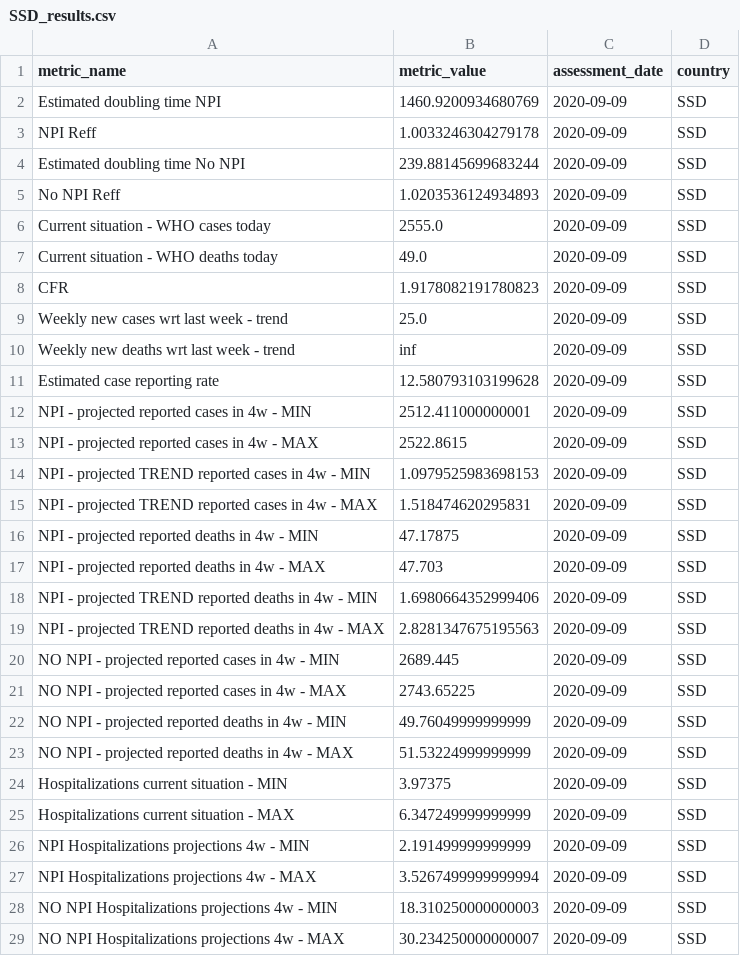
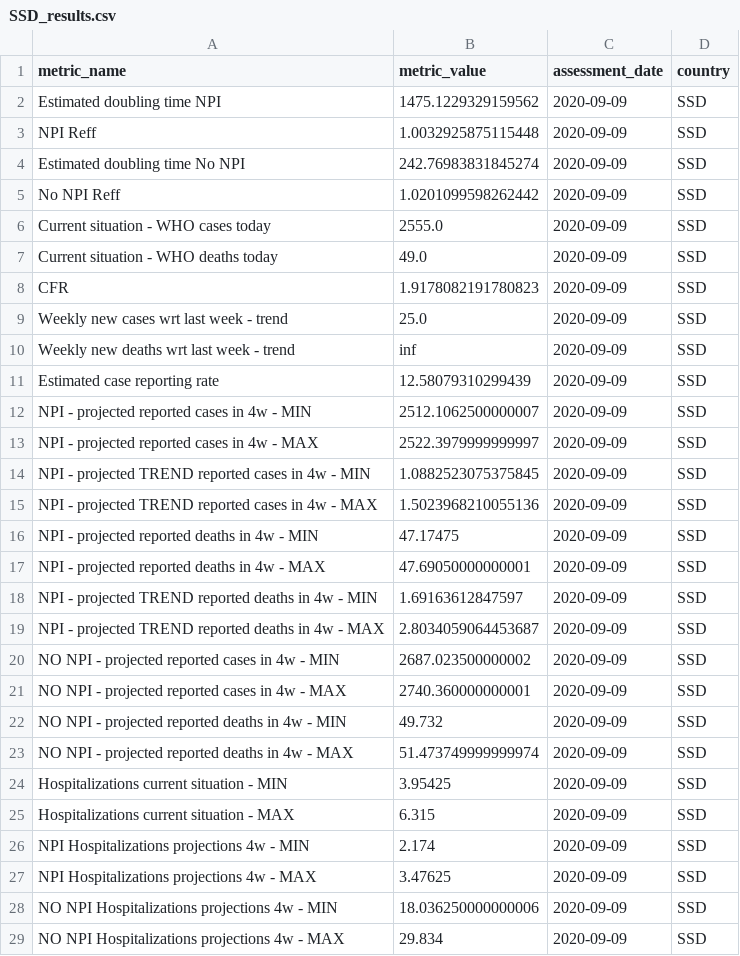
Before and after one commit to OCHA-DAP/pa-COVID-model-reports, a CSV file: automated_reports/report_metrics/SSD_results.csv, drawn as a sheet.

Commit message:
new ssd metrics and graphs

```diff
--- a/automated_reports/report_metrics/SSD_results.csv
+++ b/automated_reports/report_metrics/SSD_results.csv
@@ -1,6 +1,6 @@
 metric_name,metric_value,assessment_date,country
-Estimated doubling time NPI,1460.9200934680769,2020-09-09,SSD
-NPI Reff,1.0033246304279178,2020-09-09,SSD
-Estimated doubling time No NPI,239.88145699683244,2020-09-09,SSD
-No NPI Reff,1.0203536124934893,2020-09-09,SSD
+Estimated doubling time NPI,1475.1229329159562,2020-09-09,SSD
+NPI Reff,1.0032925875115448,2020-09-09,SSD
+Estimated doubling time No NPI,242.76983831845274,2020-09-09,SSD
+No NPI Reff,1.0201099598262442,2020-09-09,SSD
 Current situation - WHO cases today,2555.0,2020-09-09,SSD
@@ -10,20 +10,20 @@ Weekly new cases wrt last week - trend,25.0,2020-09-09,SSD
 Weekly new deaths wrt last week - trend,inf,2020-09-09,SSD
-Estimated case reporting rate,12.580793103199628,2020-09-09,SSD
-NPI - projected reported cases in 4w - MIN,2512.411000000001,2020-09-09,SSD
-NPI - projected reported cases in 4w - MAX,2522.8615,2020-09-09,SSD
-NPI - projected TREND reported cases in 4w - MIN,1.0979525983698153,2020-09-09,SSD
-NPI - projected TREND reported cases in 4w - MAX,1.518474620295831,2020-09-09,SSD
-NPI - projected reported deaths in 4w - MIN,47.17875,2020-09-09,SSD
-NPI - projected reported deaths in 4w - MAX,47.703,2020-09-09,SSD
-NPI - projected TREND reported deaths in 4w - MIN,1.6980664352999406,2020-09-09,SSD
-NPI - projected TREND reported deaths in 4w - MAX,2.8281347675195563,2020-09-09,SSD
-NO NPI - projected reported cases in 4w - MIN,2689.445,2020-09-09,SSD
-NO NPI - projected reported cases in 4w - MAX,2743.65225,2020-09-09,SSD
-NO NPI - projected reported deaths in 4w - MIN,49.76049999999999,2020-09-09,SSD
-NO NPI - projected reported deaths in 4w - MAX,51.53224999999999,2020-09-09,SSD
-Hospitalizations current situation - MIN,3.97375,2020-09-09,SSD
-Hospitalizations current situation - MAX,6.347249999999999,2020-09-09,SSD
-NPI Hospitalizations projections 4w - MIN,2.191499999999999,2020-09-09,SSD
-NPI Hospitalizations projections 4w - MAX,3.5267499999999994,2020-09-09,SSD
-NO NPI Hospitalizations projections 4w - MIN,18.310250000000003,2020-09-09,SSD
-NO NPI Hospitalizations projections 4w - MAX,30.234250000000007,2020-09-09,SSD
+Estimated case reporting rate,12.58079310299439,2020-09-09,SSD
+NPI - projected reported cases in 4w - MIN,2512.1062500000007,2020-09-09,SSD
+NPI - projected reported cases in 4w - MAX,2522.3979999999997,2020-09-09,SSD
+NPI - projected TREND reported cases in 4w - MIN,1.0882523075375845,2020-09-09,SSD
+NPI - projected TREND reported cases in 4w - MAX,1.5023968210055136,2020-09-09,SSD
+NPI - projected reported deaths in 4w - MIN,47.17475,2020-09-09,SSD
+NPI - projected reported deaths in 4w - MAX,47.69050000000001,2020-09-09,SSD
+NPI - projected TREND reported deaths in 4w - MIN,1.69163612847597,2020-09-09,SSD
+NPI - projected TREND reported deaths in 4w - MAX,2.8034059064453687,2020-09-09,SSD
+NO NPI - projected reported cases in 4w - MIN,2687.023500000002,2020-09-09,SSD
+NO NPI - projected reported cases in 4w - MAX,2740.360000000001,2020-09-09,SSD
+NO NPI - projected reported deaths in 4w - MIN,49.732,2020-09-09,SSD
+NO NPI - projected reported deaths in 4w - MAX,51.473749999999974,2020-09-09,SSD
+Hospitalizations current situation - MIN,3.95425,2020-09-09,SSD
+Hospitalizations current situation - MAX,6.315,2020-09-09,SSD
+NPI Hospitalizations projections 4w - MIN,2.174,2020-09-09,SSD
+NPI Hospitalizations projections 4w - MAX,3.47625,2020-09-09,SSD
+NO NPI Hospitalizations projections 4w - MIN,18.036250000000006,2020-09-09,SSD
+NO NPI Hospitalizations projections 4w - MAX,29.834,2020-09-09,SSD
```
Also changed, not shown: Outputs/SSD/ADM1_ranking.csv, 5 other files.
